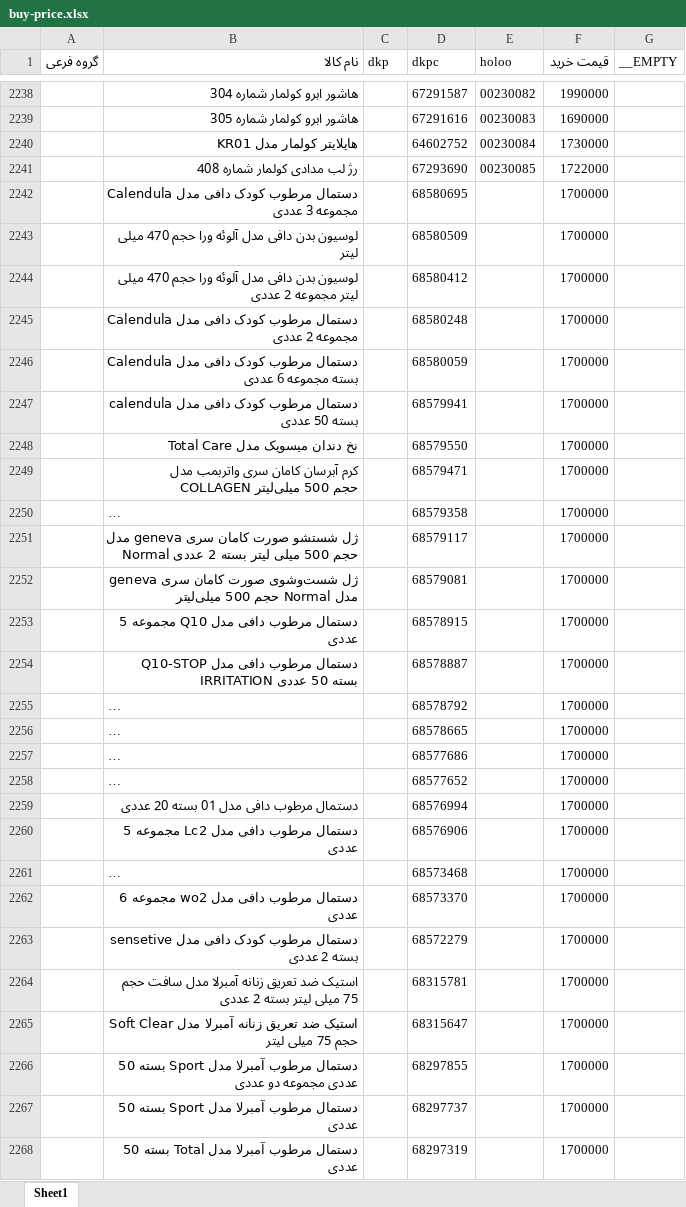
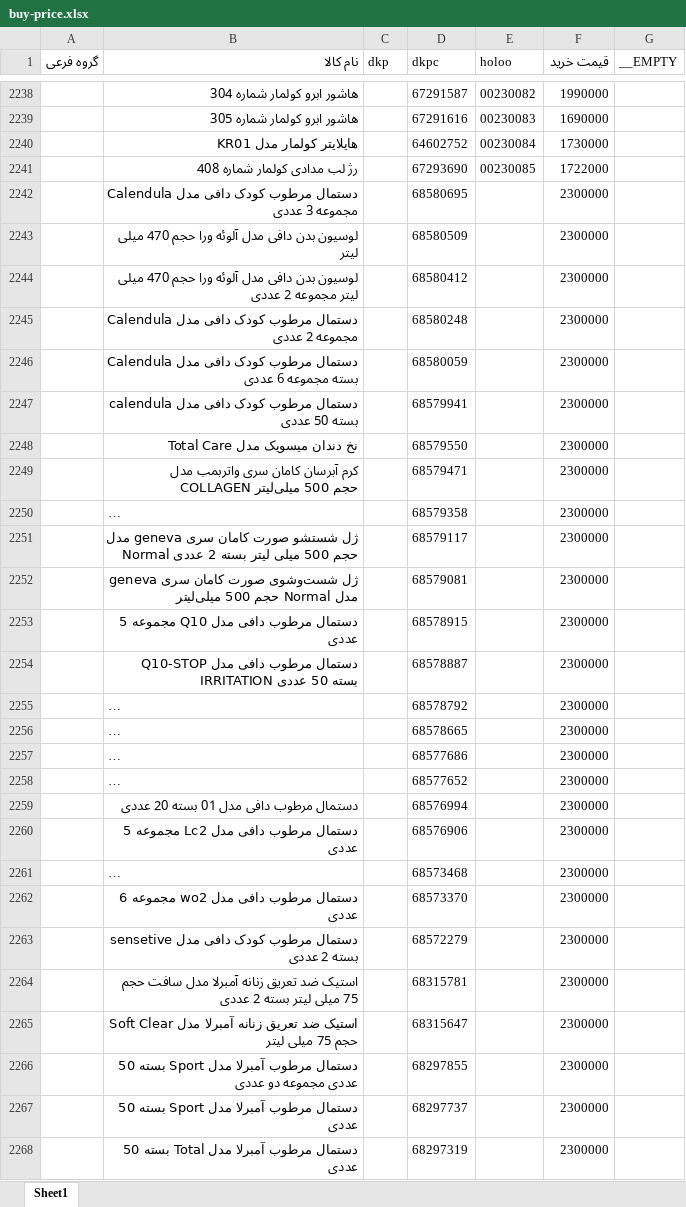
Before and after one commit to behzad-afsari/inventory-digi-2.6-1405, an Excel workbook: model/data/buy-price.xlsx, sheet Sheet1, drawn as a sheet; only a part is shown, gaps mark what is left out; long unchanged cells end in …; values as stored, in another font and other column widths than the file's, no borders; the diff covers the shown part only; the diff names each change by its address in the sheet, - before the commit and + after, or states it on an @@ line.

Commit message:
update data

```diff
--- a/model/data/buy-price.xlsx (sheet Sheet1)
+++ b/model/data/buy-price.xlsx (sheet Sheet1)
-F2242:F2268 (قیمت خرید): 1700000
+F2242:F2268 (قیمت خرید): 2300000
```
Also changed, not shown: 47 added rows and 116 edited cells elsewhere in this sheet, model/data/descriptions-buy_price.xlsx, model/data/list-products-from-digi/list-from-digi-1.xlsx, 56 other files.
